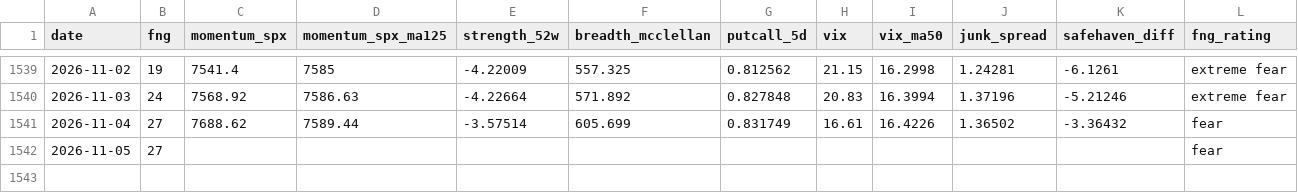
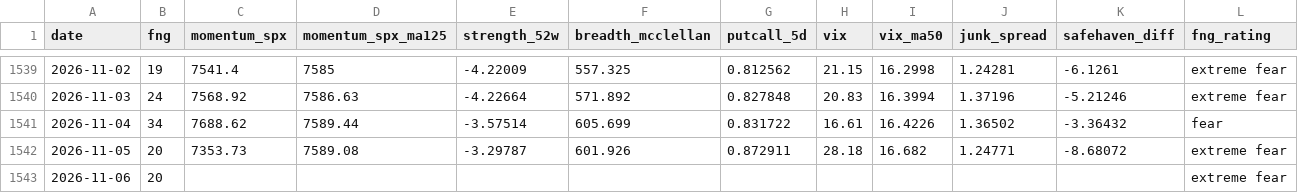
Before and after one commit to riverfjs/notification, a CSV file: data/macro/fng.csv, drawn as a sheet; only a part is shown, gaps mark what is left out.

```diff
--- a/data/macro/fng.csv
+++ b/data/macro/fng.csv
@@ -1540,3 +1540,4 @@ date,fng,momentum_spx,momentum_spx_ma125,strength_52w,breadth_mcclellan,putcall_
 2026-11-03,24,7568.92,7586.63,-4.22664,571.892,0.827848,20.83,16.3994,1.37196,-5.21246,extreme fear
-2026-11-04,27,7688.62,7589.44,-3.57514,605.699,0.831749,16.61,16.4226,1.36502,-3.36432,fear
-2026-11-05,27,,,,,,,,,,fear
+2026-11-04,34,7688.62,7589.44,-3.57514,605.699,0.831722,16.61,16.4226,1.36502,-3.36432,fear
+2026-11-05,20,7353.73,7589.08,-3.29787,601.926,0.872911,28.18,16.682,1.24771,-8.68072,extreme fear
+2026-11-06,20,,,,,,,,,,extreme fear
```
Also changed, not shown: data/macro/breadth.csv, data/macro/breadth_stocks.csv, 40 other files.
